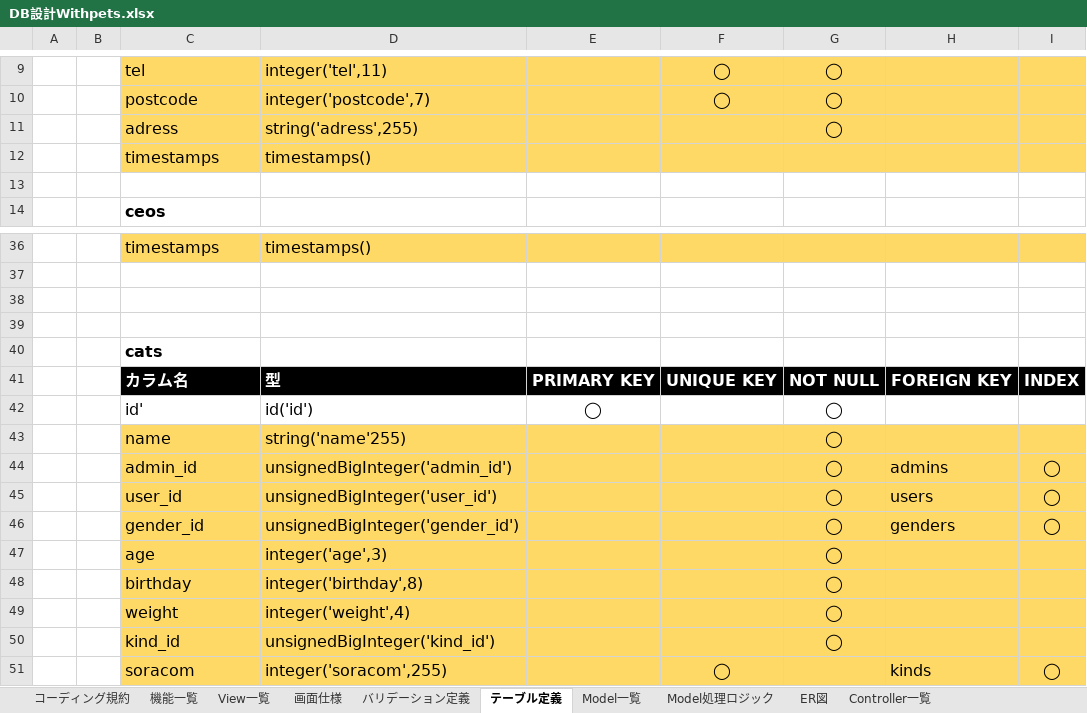
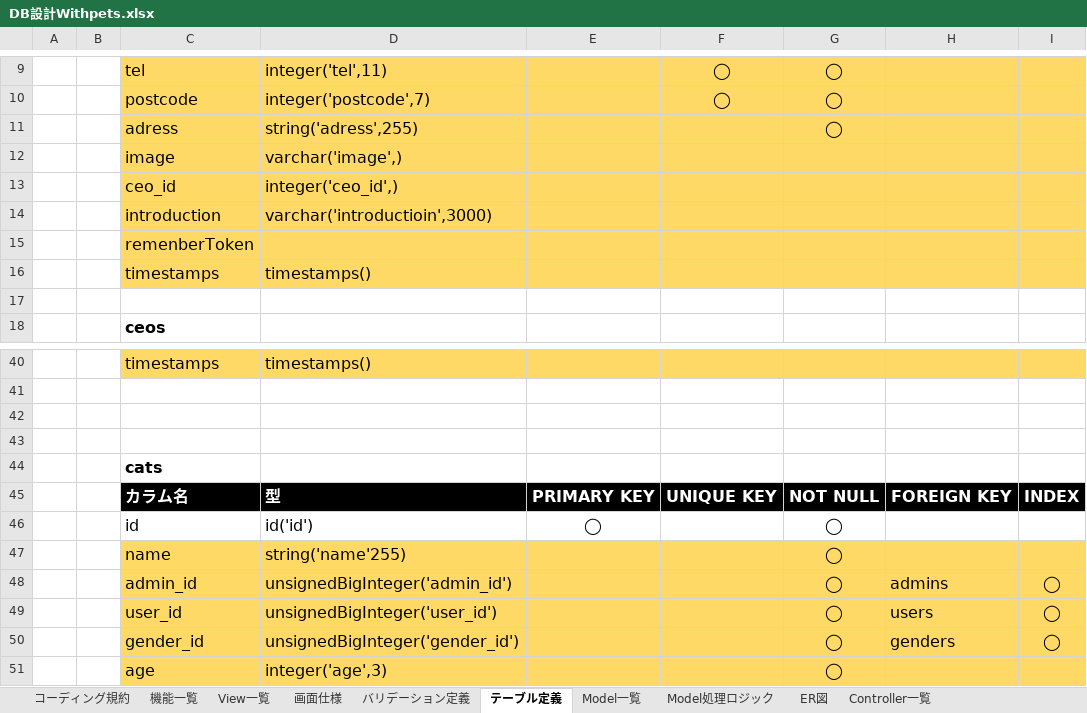
Before and after one commit to hidepon503/WP_PJ, an Excel workbook: DB設計Withpets.xlsx, sheet テーブル定義, drawn as a sheet; only a part is shown, gaps mark what is left out; the shorter side is filled out with more unchanged rows; values as stored, in another font and other column widths than the file's, no borders; addresses are those after the commit; the diff names each change by its address in the sheet, - before the commit and + after, or states it on an @@ line.

```diff
--- a/DB設計Withpets.xlsx (sheet テーブル定義)
+++ b/DB設計Withpets.xlsx (sheet テーブル定義)
+row 12:  |  | image | varchar('image',)
+row 13:  |  | ceo_id | integer('ceo_id',)
+row 14:  |  | introduction | varchar('introductioin',3000)
+row 15:  |  | remenberToken
-C46: id'
+C46: id
```
Also changed, not shown: sheet 画面仕様, sheet バリデーション定義, sheet Model処理ロジック, sheet ER図, charts or pictures, 26 other files.
